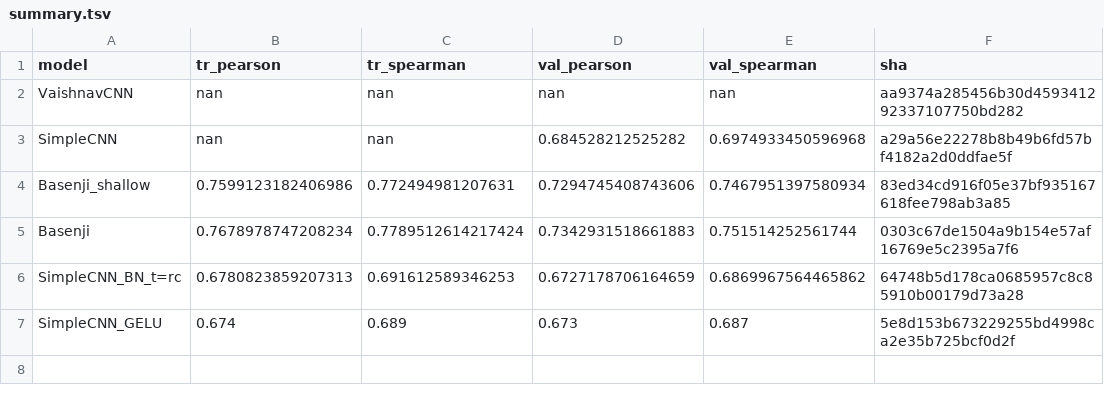
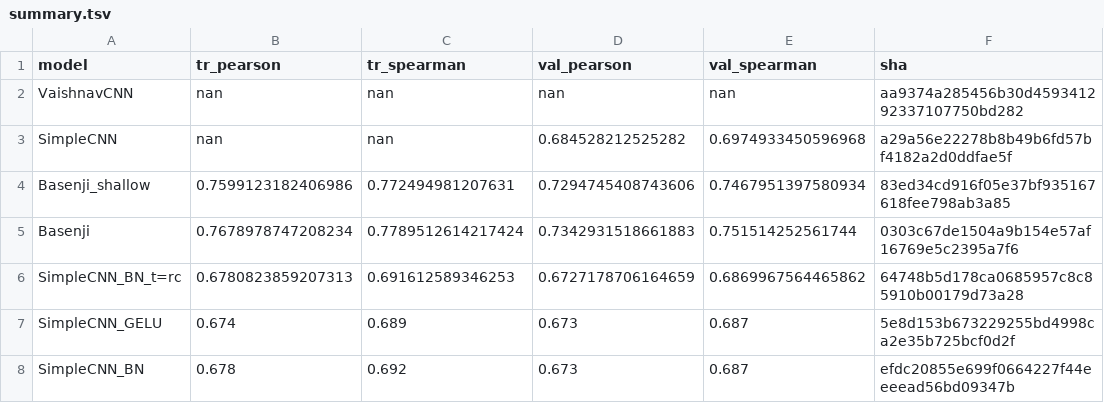
Before and after one commit to hclimente/torchomics, a TSV file: results/models/summary.tsv, drawn as a sheet; the diff names each change by its address in the sheet, - before the commit and + after, or states it on an @@ line.

Commit message:
added new nresults

```diff
--- a/results/models/summary.tsv
+++ b/results/models/summary.tsv
+row 8: SimpleCNN_BN | 0.678 | 0.692 | 0.673 | 0.687 | efdc20855e699f0664227f44eeeead56bd09347b
```
